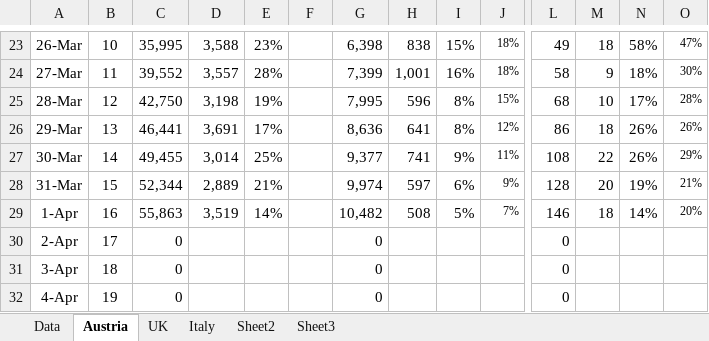
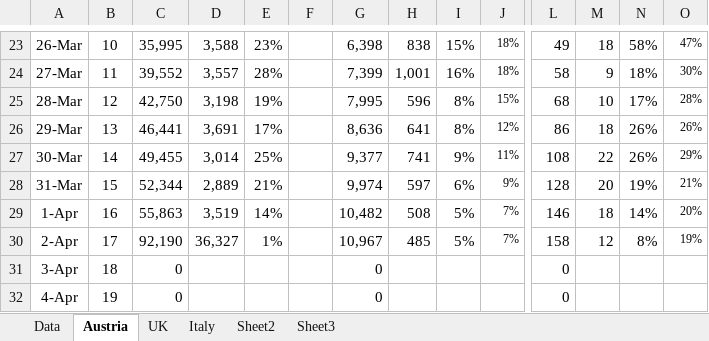
Before and after one commit to revisionist/covid-19, an Excel workbook: data/covid-stats.xlsx, sheet Austria, drawn as a sheet; only a part is shown, gaps mark what is left out; values as stored, in another font and other column widths than the file's, no borders; charts and pictures not drawn; the diff names each change by its address in the sheet, - before the commit and + after, or states it on an @@ line.

Commit message:
Data update
WTF is going on with those test stats Austria??

```diff
--- a/data/covid-stats.xlsx (sheet Austria)
+++ b/data/covid-stats.xlsx (sheet Austria)
-C30: 0
+C30: 92,190
-D30: (empty)
+D30: 36,327
-E30: (empty)
+E30: 1%
-G30: 0
+G30: 10,967
-H30: (empty)
+H30: 485
-I30: (empty)
+I30: 5%
-J30: (empty)
+J30: 7%
-L30: 0
+L30: 158
-M30: (empty)
+M30: 12
-N30: (empty)
+N30: 8%
-O30: (empty)
+O30: 19%
```
Also changed, not shown: sheet Data, sheet UK, sheet Italy, charts or pictures.
